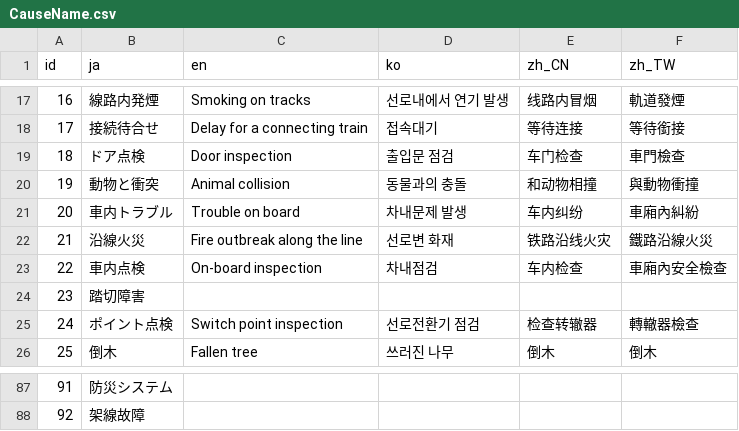
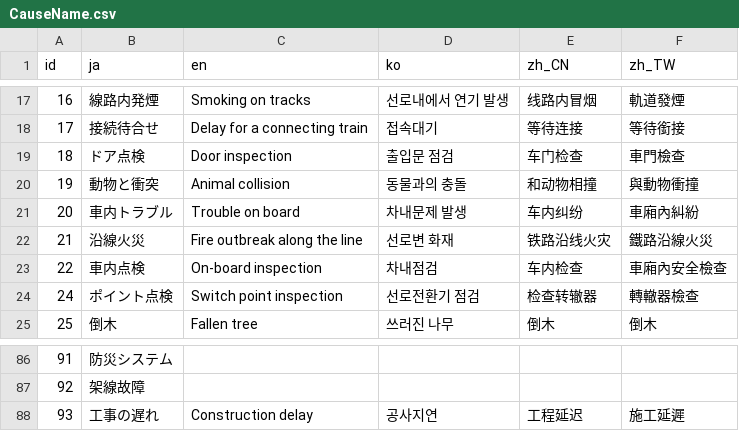
Before and after one commit to friuli-jokyo/python-odpt2jre, a CSV file: odpt2jre/intermediate_components/table/CauseName.csv, drawn as a sheet; only a part is shown, gaps mark what is left out; removed rows and columns are numbered as before the commit, all else as after; the diff names each change by its address in the sheet, - before the commit and + after, or states it on an @@ line.

```diff
--- a/odpt2jre/intermediate_components/table/CauseName.csv
+++ b/odpt2jre/intermediate_components/table/CauseName.csv
-row 24: 23 | 踏切障害
+row 88: 93 | 工事の遅れ | Construction delay | 공사지연 | 工程延迟 | 施工延遲
```
Also changed, not shown: odpt2jre/intermediate_components/table/CauseName_alias.csv.
